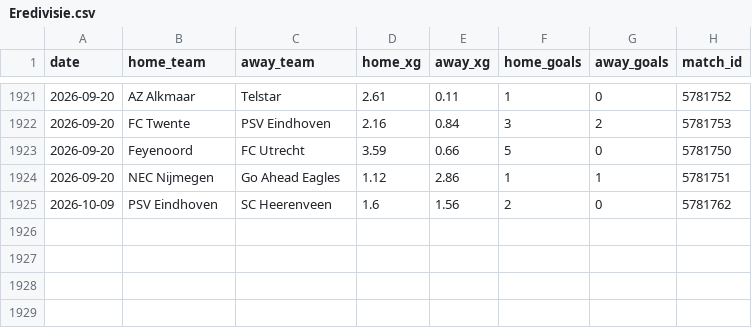
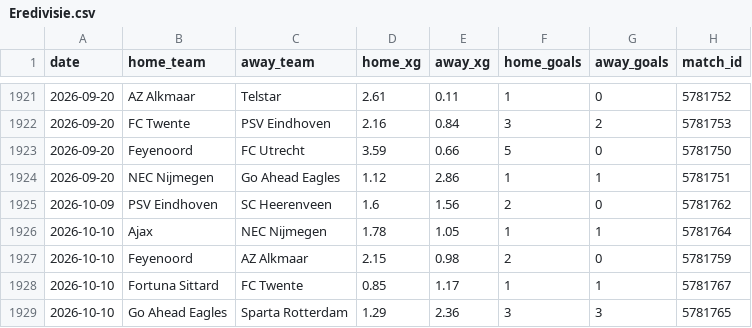
Before and after one commit to AVanneste/sports-analytics-platform, a CSV file: Football/data/raw/xg/Eredivisie.csv, drawn as a sheet; only a part is shown, gaps mark what is left out.

```diff
--- a/Football/data/raw/xg/Eredivisie.csv
+++ b/Football/data/raw/xg/Eredivisie.csv
@@ -1925 +1925,5 @@ date,home_team,away_team,home_xg,away_xg,home_goals,away_goals,match_id
 2026-10-09,PSV Eindhoven,SC Heerenveen,1.6,1.56,2,0,5781762
+2026-10-10,Ajax,NEC Nijmegen,1.78,1.05,1,1,5781764
+2026-10-10,Feyenoord,AZ Alkmaar,2.15,0.98,2,0,5781759
+2026-10-10,Fortuna Sittard,FC Twente,0.85,1.17,1,1,5781767
+2026-10-10,Go Ahead Eagles,Sparta Rotterdam,1.29,2.36,3,3,5781765
```
Also changed, not shown: Football/data/raw/xg/Bundesliga.csv, Football/data/raw/xg/EPL.csv, 19 other files.
